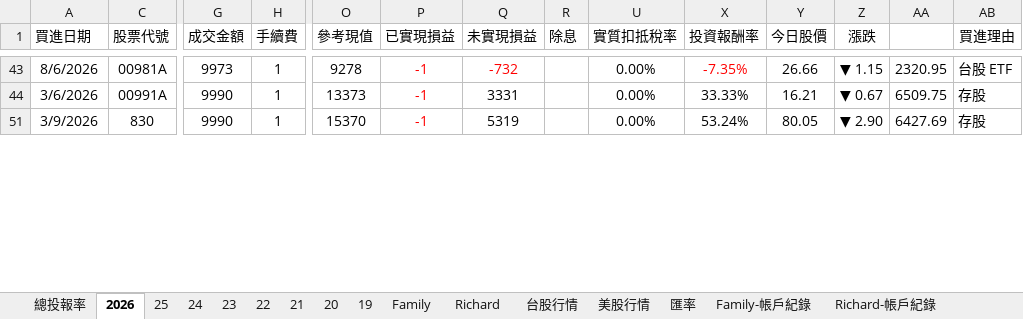
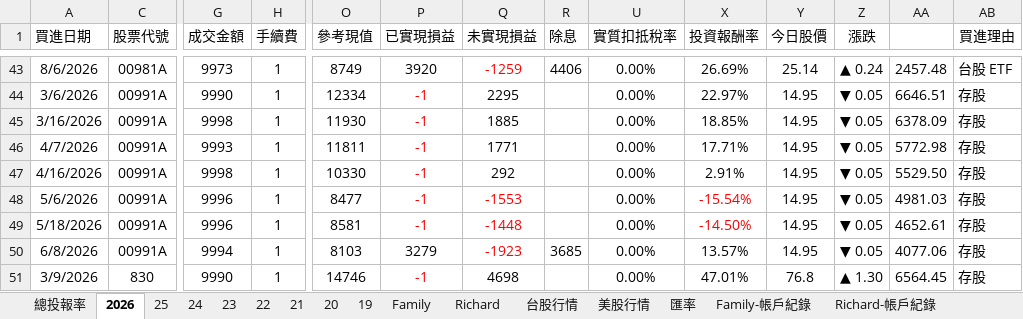
Before and after one commit to even182/richard-personal-hub, an Excel workbook: data/family_data.xlsx, sheet 2026, drawn as a sheet; only a part is shown, gaps mark what is left out; values as stored, in another font and other column widths than the file's, no borders; conditional formats not drawn; rows hold the shown columns only; the diff covers the shown part only; the diff names each change by its address in the sheet, - before the commit and + after, or states it on an @@ line.

```diff
--- a/data/family_data.xlsx (sheet 2026)
+++ b/data/family_data.xlsx (sheet 2026)
-O43 (參考現值): 9278
+O43 (參考現值): 8749
-P43 (已實現損益): -1
+P43 (已實現損益): 3920
-P43 text colour: #FF0000
+P43 text colour: black
-Q43 (未實現損益): -732
+Q43 (未實現損益): -1259
-R43 (除息): (empty)
+R43 (除息): 4406
-X43 (投資報酬率): -7.35%
+X43 (投資報酬率): 26.69%
-X43 text colour: #FF0000
+X43 text colour: black
-Y43 (今日股價): 26.66
+Y43 (今日股價): 25.14
-Z43 (漲跌): ▼ 1.15
+Z43 (漲跌): ▲ 0.24
-AA43: 2320.95
+AA43: 2457.48
-O44 (參考現值): 13373
+O44 (參考現值): 12334
-Q44 (未實現損益): 3331
+Q44 (未實現損益): 2295
-X44 (投資報酬率): 33.33%
+X44 (投資報酬率): 22.97%
-Y44 (今日股價): 16.21
+Y44 (今日股價): 14.95
-Z44 (漲跌): ▼ 0.67
+Z44 (漲跌): ▼ 0.05
-AA44: 6509.75
+AA44: 6646.51
+row 45: 3/16/2026 | 00991A | 9998 | 1 | 11930 | -1 | 1885 |  | 0.00% | 18.85% | 14.95 | ▼ 0.05 | 6378.09 | 存股
+row 46: 4/7/2026 | 00991A | 9993 | 1 | 11811 | -1 | 1771 |  | 0.00% | 17.71% | 14.95 | ▼ 0.05 | 5772.98 | 存股
+row 47: 4/16/2026 | 00991A | 9998 | 1 | 10330 | -1 | 292 |  | 0.00% | 2.91% | 14.95 | ▼ 0.05 | 5529.50 | 存股
+row 48: 5/6/2026 | 00991A | 9996 | 1 | 8477 | -1 | -1553 |  | 0.00% | -15.54% | 14.95 | ▼ 0.05 | 4981.03 | 存股
+row 49: 5/18/2026 | 00991A | 9996 | 1 | 8581 | -1 | -1448 |  | 0.00% | -14.50% | 14.95 | ▼ 0.05 | 4652.61 | 存股
+row 50: 6/8/2026 | 00991A | 9994 | 1 | 8103 | 3279 | -1923 | 3685 | 0.00% | 13.57% | 14.95 | ▼ 0.05 | 4077.06 | 存股
-O51 (參考現值): 15370
+O51 (參考現值): 14746
-Q51 (未實現損益): 5319
+Q51 (未實現損益): 4698
-X51 (投資報酬率): 53.24%
+X51 (投資報酬率): 47.01%
-Y51 (今日股價): 80.05
+Y51 (今日股價): 76.8
-Z51 (漲跌): ▼ 2.90
+Z51 (漲跌): ▲ 1.30
-AA51: 6427.69
+AA51: 6564.45
```
Also changed, not shown: 27 added rows, 5 removed rows, 220 edited cells and cell formats elsewhere in this sheet, sheet 台股行情, sheet Family, sheet Richard, sheet 21, sheet 美股行情, sheet 25, 6 more sheets, formulas that keep their value, hidden cells, charts or pictures.
